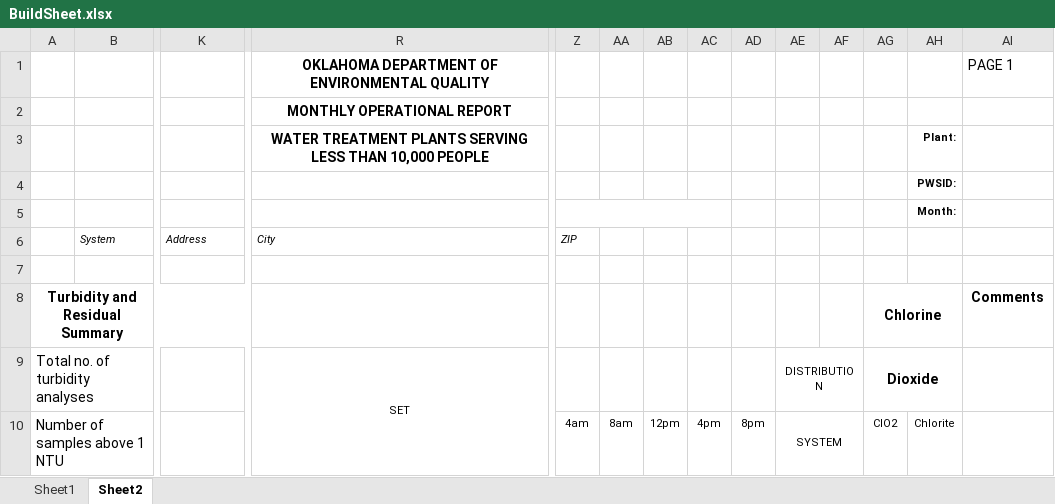
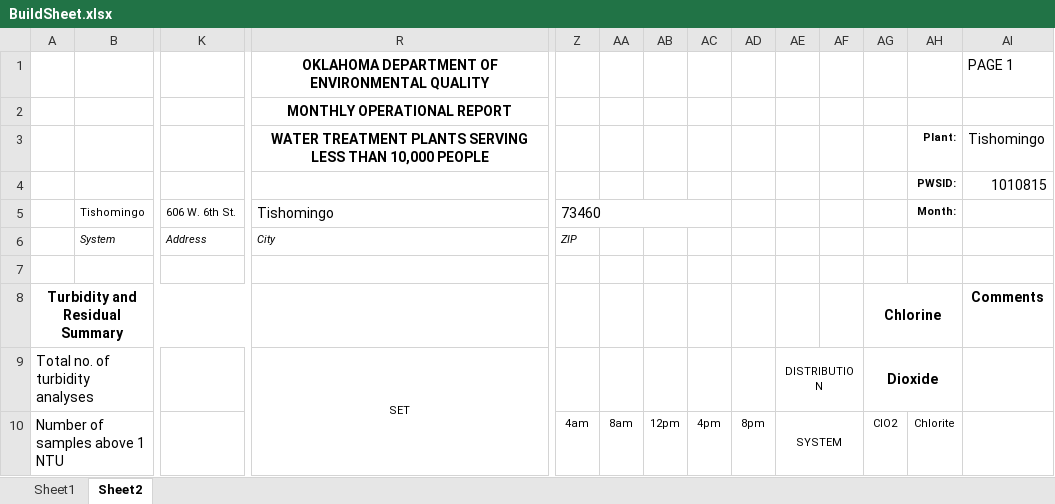
Before and after one commit to smurphy8/excel-form-maker, an Excel workbook: BuildSheet.xlsx, sheet Sheet2, drawn as a sheet; only a part is shown, gaps mark what is left out; values as stored, in another font and other column widths than the file's, no borders; removed rows and columns are numbered as before the commit, all else as after; rows hold the shown columns only; the diff names each change by its address in the sheet, - before the commit and + after, or states it on an @@ line.

Commit message:
Status

```diff
--- a/BuildSheet.xlsx (sheet Sheet2)
+++ b/BuildSheet.xlsx (sheet Sheet2)
-AI3: (empty)
+AI3: Tishomingo
-AI4: (empty)
+AI4: 1010815
-row 5:  |  |  |  |  |  |  |  |  |  |  |  | Month:
+row 5:  | Tishomingo | 606 W. 6th St. | Tishomingo | 73460 |  |  |  |  |  |  |  | Month:
```
Also changed, not shown: sheet Sheet1.
